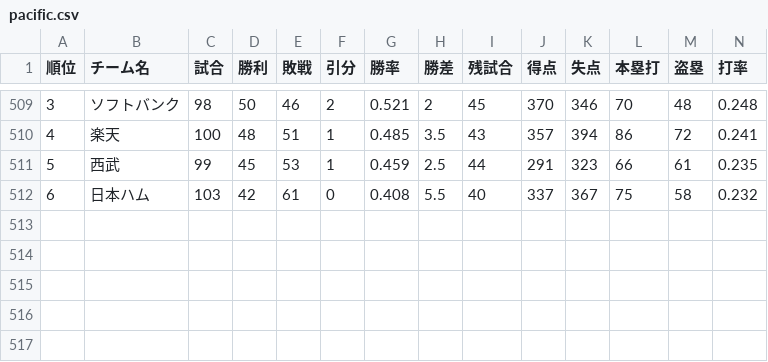
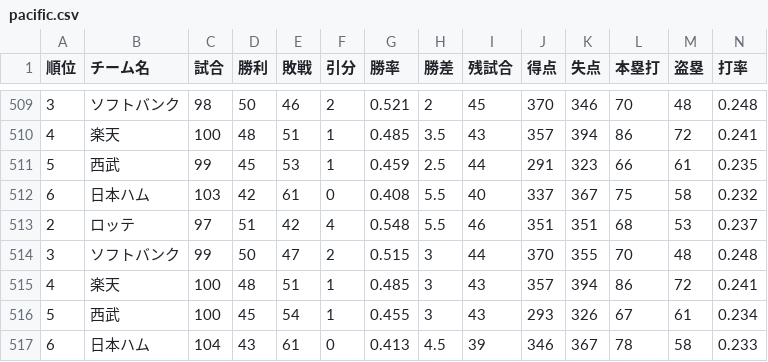
Before and after one commit to Satoshi-Sh/baseball-git-scraper, a CSV file: data/pacific.csv, drawn as a sheet; only a part is shown, gaps mark what is left out; rows hold the shown columns only; the diff names each change by its address in the sheet, - before the commit and + after, or states it on an @@ line.

```diff
--- a/data/pacific.csv
+++ b/data/pacific.csv
+row 513: 2 | ロッテ | 97 | 51 | 42 | 4 | 0.548 | 5.5 | 46 | 351 | 351 | 68 | 53 | 0.237
+row 514: 3 | ソフトバンク | 99 | 50 | 47 | 2 | 0.515 | 3 | 44 | 370 | 355 | 70 | 48 | 0.248
+row 515: 4 | 楽天 | 100 | 48 | 51 | 1 | 0.485 | 3 | 43 | 357 | 394 | 86 | 72 | 0.241
+row 516: 5 | 西武 | 100 | 45 | 54 | 1 | 0.455 | 3 | 43 | 293 | 326 | 67 | 61 | 0.234
+row 517: 6 | 日本ハム | 104 | 43 | 61 | 0 | 0.413 | 4.5 | 39 | 346 | 367 | 78 | 58 | 0.233
```
